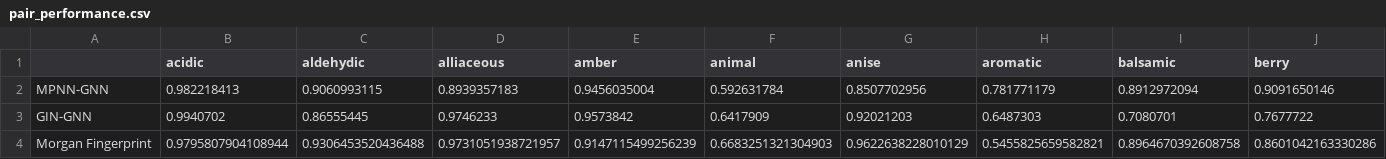
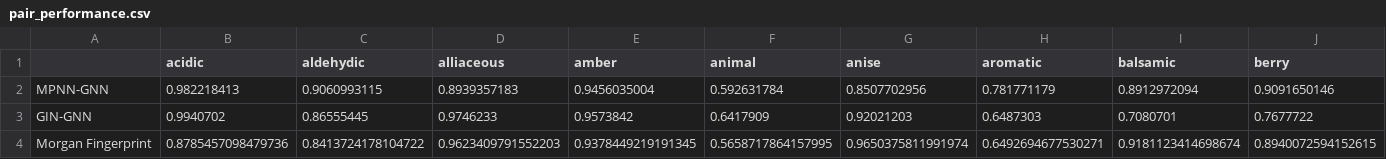
Before and after one commit to odor-pair/odor-pair, a CSV file: charts/csv/pair_performance.csv, drawn as a sheet; only a part is shown; removed rows and columns are numbered as before the commit, all else as after; rows hold the shown columns only; the diff names each change by its address in the sheet, - before the commit and + after, or states it on an @@ line.

```diff
--- a/charts/csv/pair_performance.csv
+++ b/charts/csv/pair_performance.csv
-row 4: Morgan Fingerprint | 0.9795807904108944 | 0.9306453520436488 | 0.9731051938721957 | 0.9147115499256239 | 0.6683251321304903 | 0.9622638228010129 | 0.5455825659582821 | 0.8964670392608758 | 0.8601042163330286
+row 4: Morgan Fingerprint | 0.8785457098479736 | 0.8413724178104722 | 0.9623409791552203 | 0.9378449219191345 | 0.5658717864157995 | 0.9650375811991974 | 0.6492694677530271 | 0.9181123414698674 | 0.8940072594152615
```
Also changed, not shown: 20 other files.
